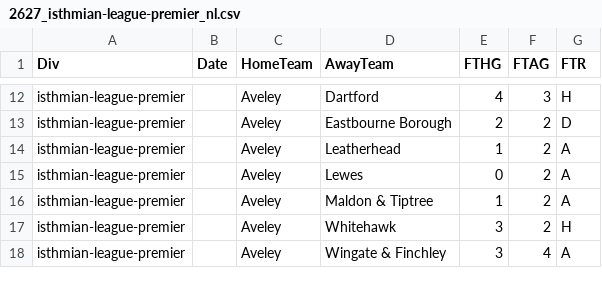
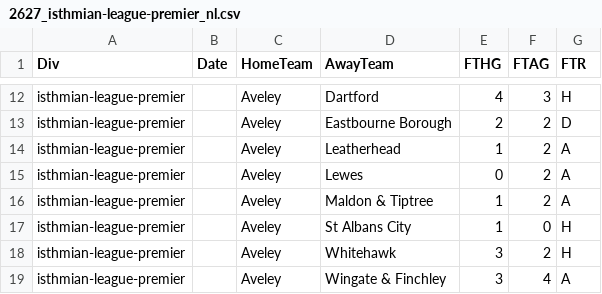
Before and after one commit to petedilworth/english-ftbl26, a CSV file: data/nonleague/2627_isthmian-league-premier_nl.csv, drawn as a sheet; only a part is shown, gaps mark what is left out; the diff names each change by its address in the sheet, - before the commit and + after, or states it on an @@ line.

```diff
--- a/data/nonleague/2627_isthmian-league-premier_nl.csv
+++ b/data/nonleague/2627_isthmian-league-premier_nl.csv
+row 17: isthmian-league-premier |  | Aveley | St Albans City | 1 | 0 | H
```
Also changed, not shown: data/nonleague/2627_national-league-south_nl.csv.
